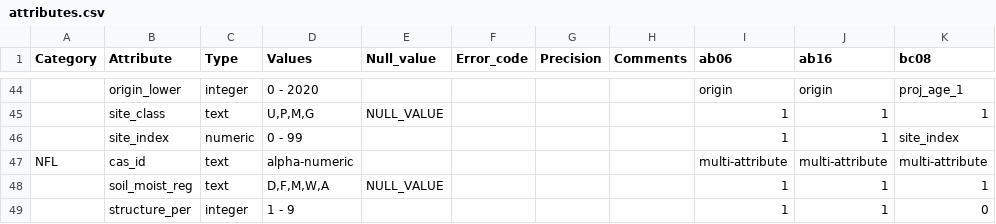
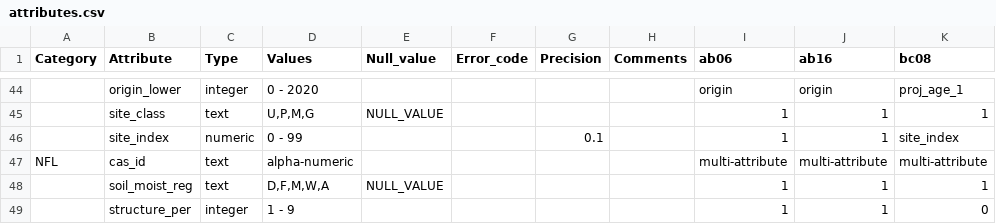
Before and after one commit to prvernier/cas, a CSV file: tables/attributes.csv, drawn as a sheet; only a part is shown, gaps mark what is left out; the diff names each change by its address in the sheet, - before the commit and + after, or states it on an @@ line.

```diff
--- a/tables/attributes.csv
+++ b/tables/attributes.csv
-G46 (Precision): (empty)
+G46 (Precision): 0.1
```
Also changed, not shown: tables/errors_general.csv, tables/schema.csv, 36 other files.
